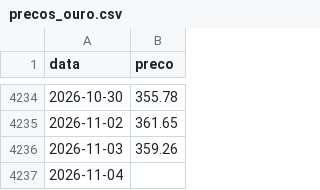
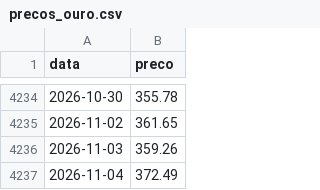
Before and after one commit to mickemanella-web/Ouro-tracker, a CSV file: precos_ouro.csv, drawn as a sheet; only a part is shown, gaps mark what is left out.

```diff
--- a/precos_ouro.csv
+++ b/precos_ouro.csv
@@ -4236,2 +4236,2 @@ data,preco
 2026-11-03,359.26
-2026-11-04,
+2026-11-04,372.49
```
Also changed, not shown: 1 other file.
